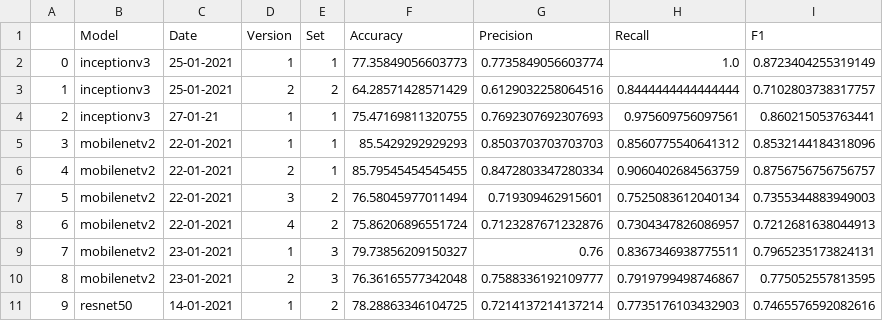
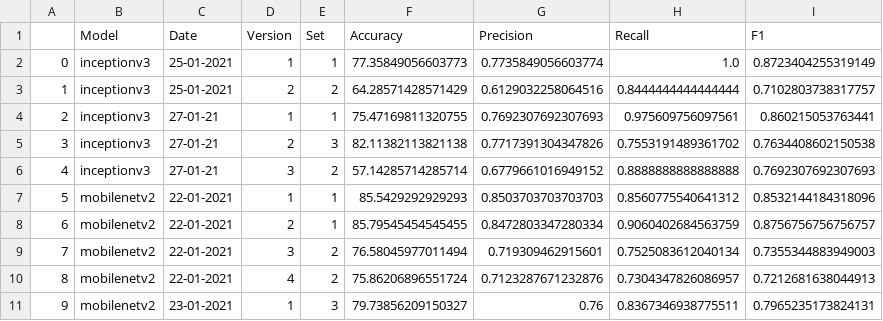
Before and after one commit to beamaia/ic-different-nets, a CSV file: stats.csv, drawn as a sheet; only a part is shown; the shorter side is filled out with more unchanged rows; addresses are those after the commit; the diff names each change by its address in the sheet, - before the commit and + after, or states it on an @@ line.

Commit message:
Updating with inception stats

```diff
--- a/stats.csv
+++ b/stats.csv
+row 5: 3 | inceptionv3 | 27-01-21 | 2 | 3 | 82.11382113821138 | 0.7717391304347826 | 0.7553191489361702 | 0.7634408602150538
+row 6: 4 | inceptionv3 | 27-01-21 | 3 | 2 | 57.14285714285714 | 0.6779661016949152 | 0.8888888888888888 | 0.7692307692307693
@@ column A renumbered from row 7 down @@
```
Also changed, not shown: positive_negatives_stats.csv, 1 other file.
